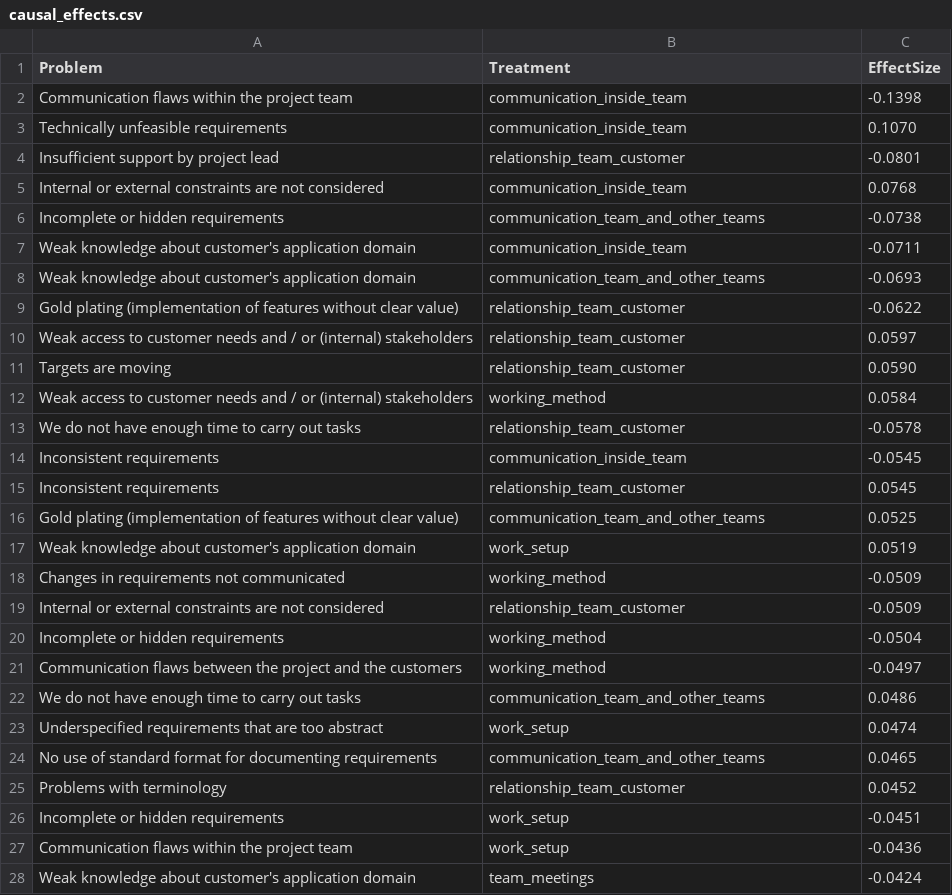
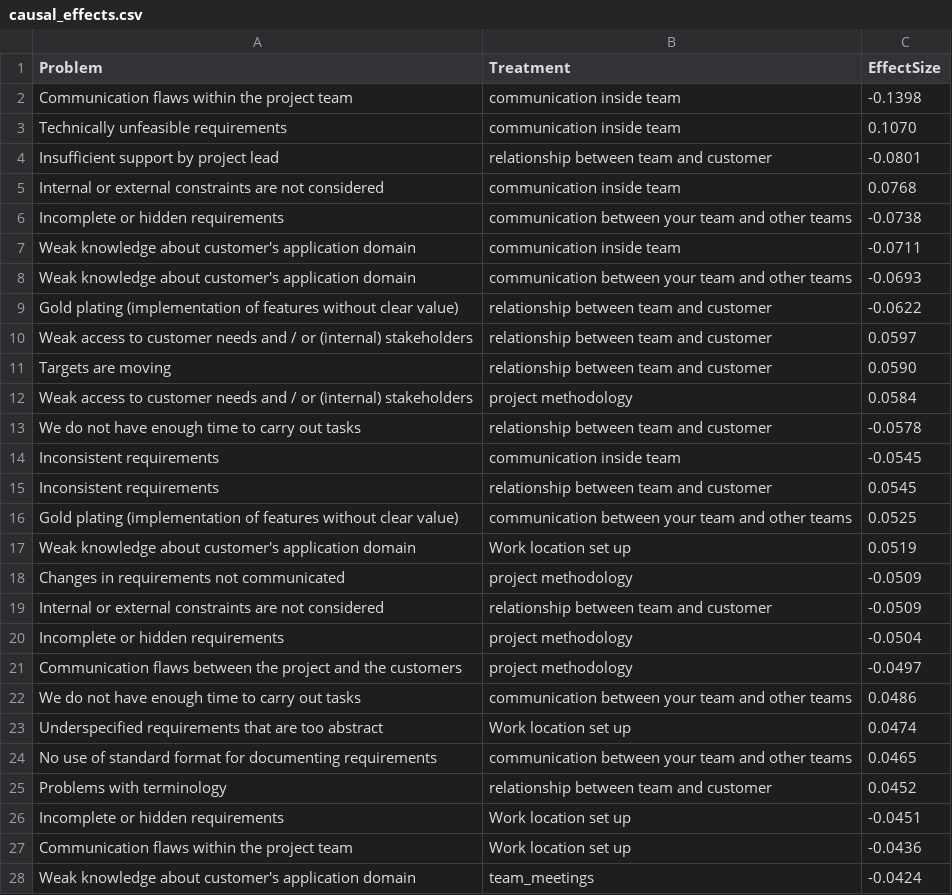
Before and after one commit to jana-elkari/tool, a CSV file: model_outputs/causal_effects.csv, drawn as a sheet; only a part is shown; the diff covers the shown part only.

```diff
--- a/model_outputs/causal_effects.csv
+++ b/model_outputs/causal_effects.csv
@@ -1,28 +1,28 @@
 Problem,Treatment,EffectSize
-Communication flaws within the project team,communication_inside_team,-0.1398
-Technically unfeasible requirements,communication_inside_team,0.1070
-Insufficient support by project lead,relationship_team_customer,-0.0801
-Internal or external constraints are not considered,communication_inside_team,0.0768
-Incomplete or hidden requirements,communication_team_and_other_teams,-0.0738
-Weak knowledge about customer's application domain,communication_inside_team,-0.0711
-Weak knowledge about customer's application domain,communication_team_and_other_teams,-0.0693
-Gold plating (implementation of features without clear value),relationship_team_customer,-0.0622
-Weak access to customer needs and / or (internal) stakeholders,relationship_team_customer,0.0597
-Targets are moving,relationship_team_customer,0.0590
-Weak access to customer needs and / or (internal) stakeholders,working_method,0.0584
-We do not have enough time to carry out tasks,relationship_team_customer,-0.0578
-Inconsistent requirements,communication_inside_team,-0.0545
-Inconsistent requirements,relationship_team_customer,0.0545
-Gold plating (implementation of features without clear value),communication_team_and_other_teams,0.0525
-Weak knowledge about customer's application domain,work_setup,0.0519
-Changes in requirements not communicated,working_method,-0.0509
-Internal or external constraints are not considered,relationship_team_customer,-0.0509
-Incomplete or hidden requirements,working_method,-0.0504
-Communication flaws between the project and the customers,working_method,-0.0497
-We do not have enough time to carry out tasks,communication_team_and_other_teams,0.0486
-Underspecified requirements that are too abstract,work_setup,0.0474
-No use of standard format for documenting requirements,communication_team_and_other_teams,0.0465
-Problems with terminology,relationship_team_customer,0.0452
-Incomplete or hidden requirements,work_setup,-0.0451
-Communication flaws within the project team,work_setup,-0.0436
+Communication flaws within the project team,communication inside team,-0.1398
+Technically unfeasible requirements,communication inside team,0.1070
+Insufficient support by project lead,relationship between team and customer,-0.0801
+Internal or external constraints are not considered,communication inside team,0.0768
+Incomplete or hidden requirements,communication between your team and other teams,-0.0738
+Weak knowledge about customer's application domain,communication inside team,-0.0711
+Weak knowledge about customer's application domain,communication between your team and other teams,-0.0693
+Gold plating (implementation of features without clear value),relationship between team and customer,-0.0622
+Weak access to customer needs and / or (internal) stakeholders,relationship between team and customer,0.0597
+Targets are moving,relationship between team and customer,0.0590
+Weak access to customer needs and / or (internal) stakeholders,project methodology,0.0584
+We do not have enough time to carry out tasks,relationship between team and customer,-0.0578
+Inconsistent requirements,communication inside team,-0.0545
+Inconsistent requirements,relationship between team and customer,0.0545
+Gold plating (implementation of features without clear value),communication between your team and other teams,0.0525
+Weak knowledge about customer's application domain,Work location set up,0.0519
+Changes in requirements not communicated,project methodology,-0.0509
+Internal or external constraints are not considered,relationship between team and customer,-0.0509
+Incomplete or hidden requirements,project methodology,-0.0504
+Communication flaws between the project and the customers,project methodology,-0.0497
+We do not have enough time to carry out tasks,communication between your team and other teams,0.0486
+Underspecified requirements that are too abstract,Work location set up,0.0474
+No use of standard format for documenting requirements,communication between your team and other teams,0.0465
+Problems with terminology,relationship between team and customer,0.0452
+Incomplete or hidden requirements,Work location set up,-0.0451
+Communication flaws within the project team,Work location set up,-0.0436
 Weak knowledge about customer's application domain,team_meetings,-0.0424
```
Also changed, not shown: 20 edited cells elsewhere in this file, causal_effects.csv, user_responses_.csv, 19 other files.
